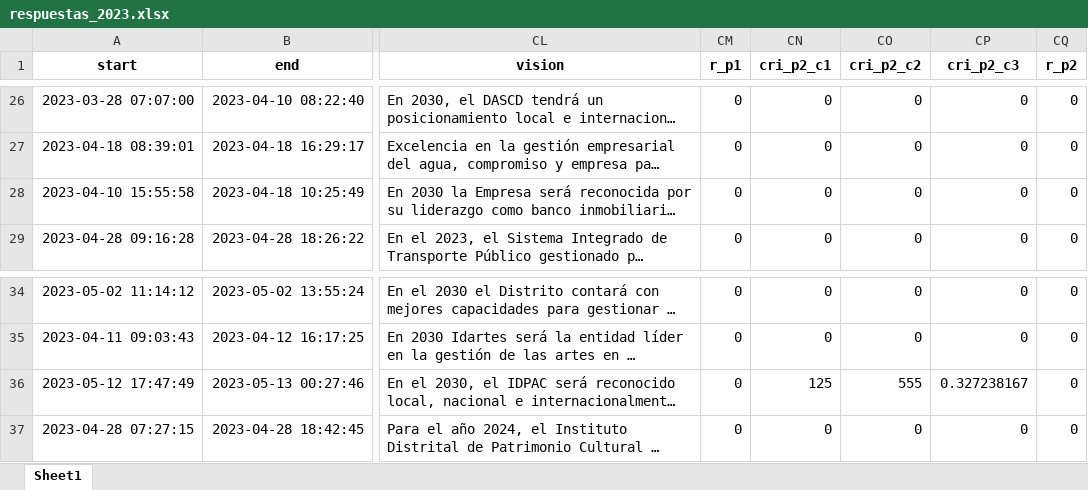
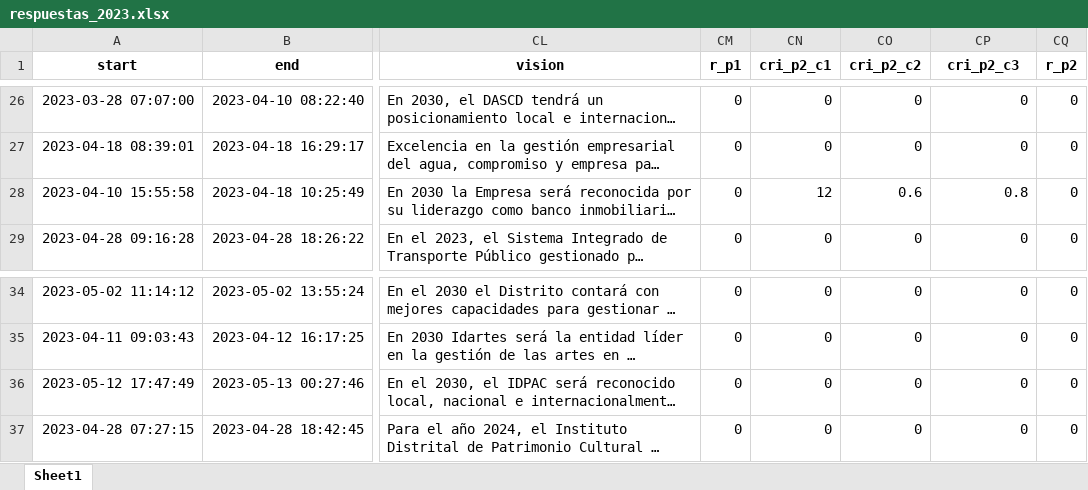
Before and after one commit to Juanjomarg/Aplicativo-Visualizacion-Respuestas-IIP2023, an Excel workbook: files/respuestas/2023/respuestas_2023.xlsx, sheet Sheet1, drawn as a sheet; only a part is shown, gaps mark what is left out; long unchanged cells end in …; values as stored, in another font and other column widths than the file's, no borders; the diff names each change by its address in the sheet, - before the commit and + after, or states it on an @@ line.

```diff
--- a/files/respuestas/2023/respuestas_2023.xlsx (sheet Sheet1)
+++ b/files/respuestas/2023/respuestas_2023.xlsx (sheet Sheet1)
-CN28 (cri_p2_c1): 0
+CN28 (cri_p2_c1): 12
-CO28 (cri_p2_c2): 0
+CO28 (cri_p2_c2): 0.6
-CP28 (cri_p2_c3): 0
+CP28 (cri_p2_c3): 0.8
-CN36 (cri_p2_c1): 125
+CN36 (cri_p2_c1): 0
-CO36 (cri_p2_c2): 555
+CO36 (cri_p2_c2): 0
-CP36 (cri_p2_c3): 0.327238167
+CP36 (cri_p2_c3): 0
```
Also changed, not shown: files/separadas/repeat_p2.xlsx, 1 other file.
